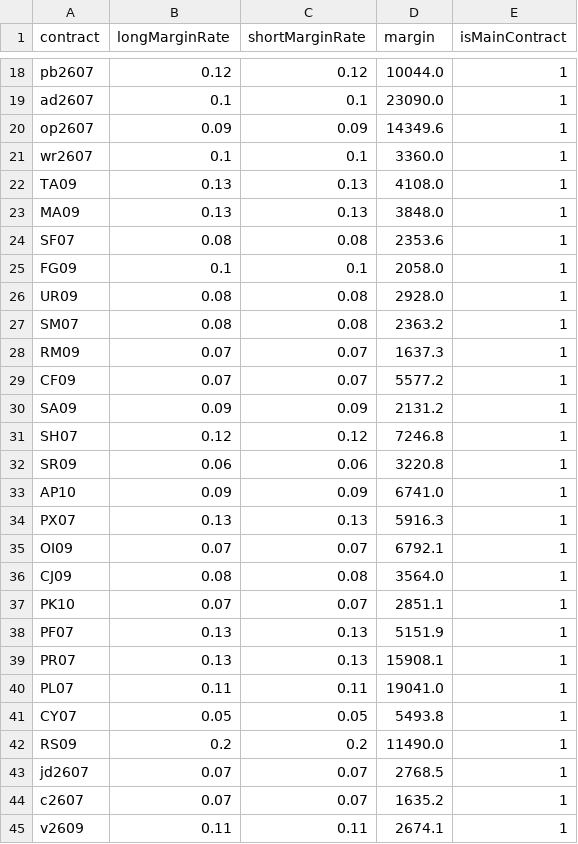
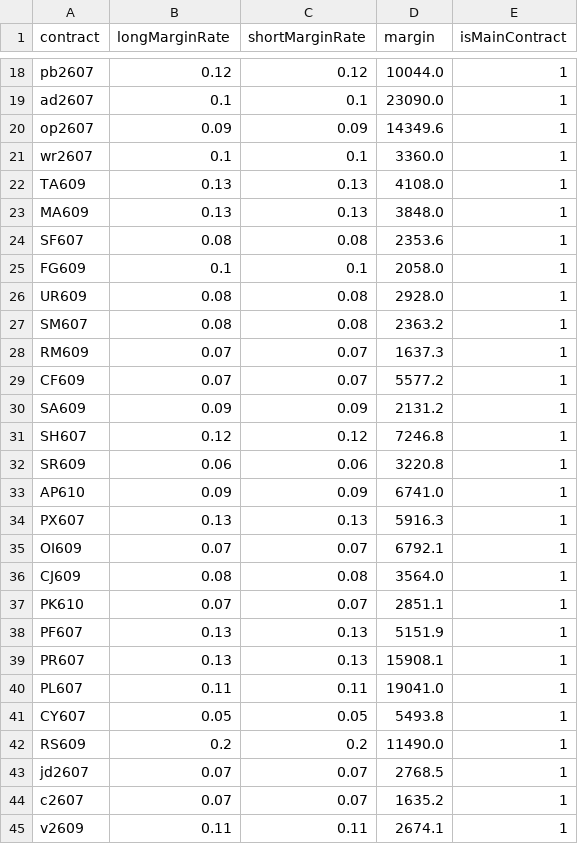
Before and after one commit to PaleBlue0619/infiniTrader, a CSV file: cons/marginInfo.csv, drawn as a sheet; only a part is shown, gaps mark what is left out.

```diff
--- a/cons/marginInfo.csv
+++ b/cons/marginInfo.csv
@@ -21,23 +21,23 @@ op2607,0.09,0.09,14349.6,1
 wr2607,0.1,0.1,3360.0,1
-TA09,0.13,0.13,4108.0,1
-MA09,0.13,0.13,3848.0,1
-SF07,0.08,0.08,2353.6,1
-FG09,0.1,0.1,2058.0,1
-UR09,0.08,0.08,2928.0,1
-SM07,0.08,0.08,2363.2,1
-RM09,0.07,0.07,1637.3,1
-CF09,0.07,0.07,5577.2,1
-SA09,0.09,0.09,2131.2,1
-SH07,0.12,0.12,7246.8,1
-SR09,0.06,0.06,3220.8,1
-AP10,0.09,0.09,6741.0,1
-PX07,0.13,0.13,5916.3,1
-OI09,0.07,0.07,6792.1,1
-CJ09,0.08,0.08,3564.0,1
-PK10,0.07,0.07,2851.1,1
-PF07,0.13,0.13,5151.9,1
-PR07,0.13,0.13,15908.1,1
-PL07,0.11,0.11,19041.0,1
-CY07,0.05,0.05,5493.8,1
-RS09,0.2,0.2,11490.0,1
+TA609,0.13,0.13,4108.0,1
+MA609,0.13,0.13,3848.0,1
+SF607,0.08,0.08,2353.6,1
+FG609,0.1,0.1,2058.0,1
+UR609,0.08,0.08,2928.0,1
+SM607,0.08,0.08,2363.2,1
+RM609,0.07,0.07,1637.3,1
+CF609,0.07,0.07,5577.2,1
+SA609,0.09,0.09,2131.2,1
+SH607,0.12,0.12,7246.8,1
+SR609,0.06,0.06,3220.8,1
+AP610,0.09,0.09,6741.0,1
+PX607,0.13,0.13,5916.3,1
+OI609,0.07,0.07,6792.1,1
+CJ609,0.08,0.08,3564.0,1
+PK610,0.07,0.07,2851.1,1
+PF607,0.13,0.13,5151.9,1
+PR607,0.13,0.13,15908.1,1
+PL607,0.11,0.11,19041.0,1
+CY607,0.05,0.05,5493.8,1
+RS609,0.2,0.2,11490.0,1
 jd2607,0.07,0.07,2768.5,1
```
Also changed, not shown: 8 other files.
